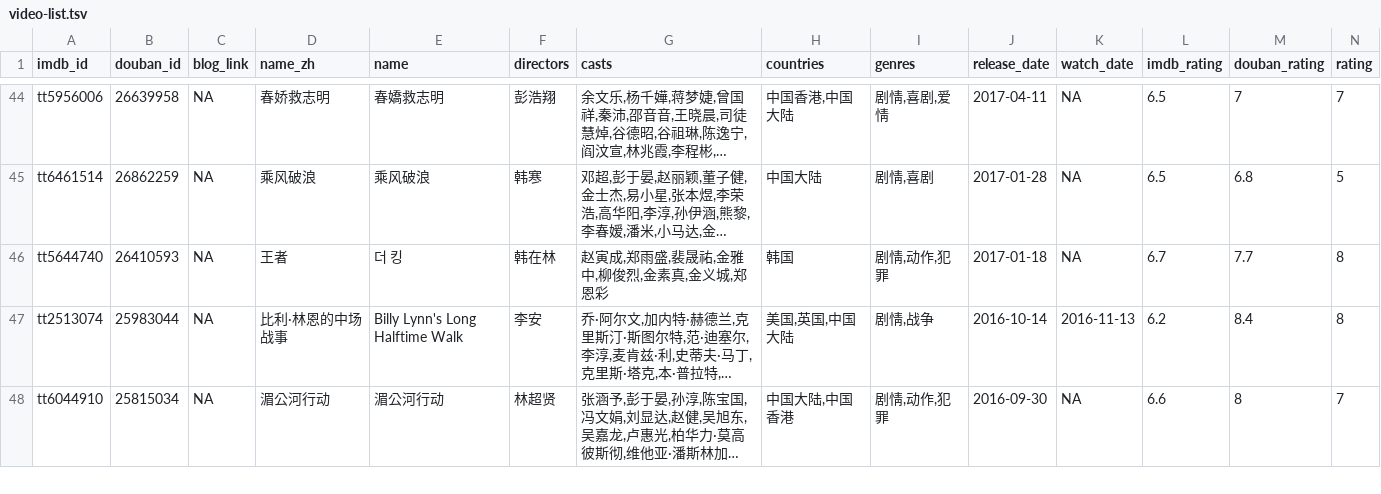
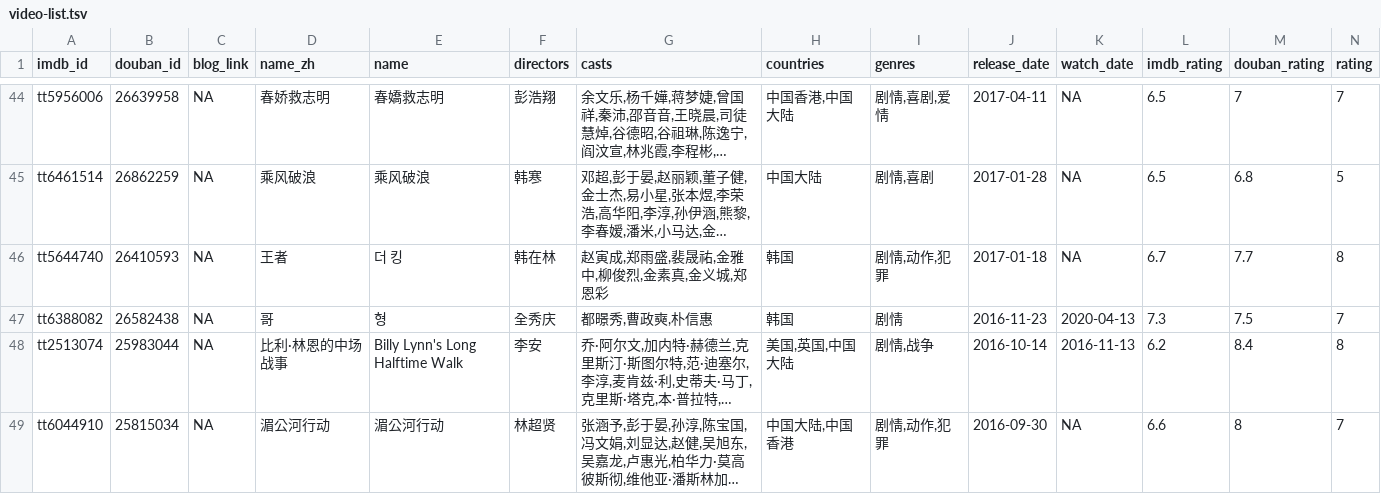
Before and after one commit to Snownight22/leovan.me, a TSV file: data/cn/video-list.tsv, drawn as a sheet; only a part is shown, gaps mark what is left out; long unchanged cells end in …; rows hold the shown columns only; the diff names each change by its address in the sheet, - before the commit and + after, or states it on an @@ line.

```diff
--- a/data/cn/video-list.tsv
+++ b/data/cn/video-list.tsv
+row 47: tt6388082 | 26582438 | NA | 哥 | 형 | 全秀庆 | 都暻秀,曹政奭,朴信惠 | 韩国 | 剧情 | 2016-11-23 | 2020-04-13 | 7.3 | 7.5 | 7
```
Also changed, not shown: data/cn/book-list.tsv, 2 other files.
